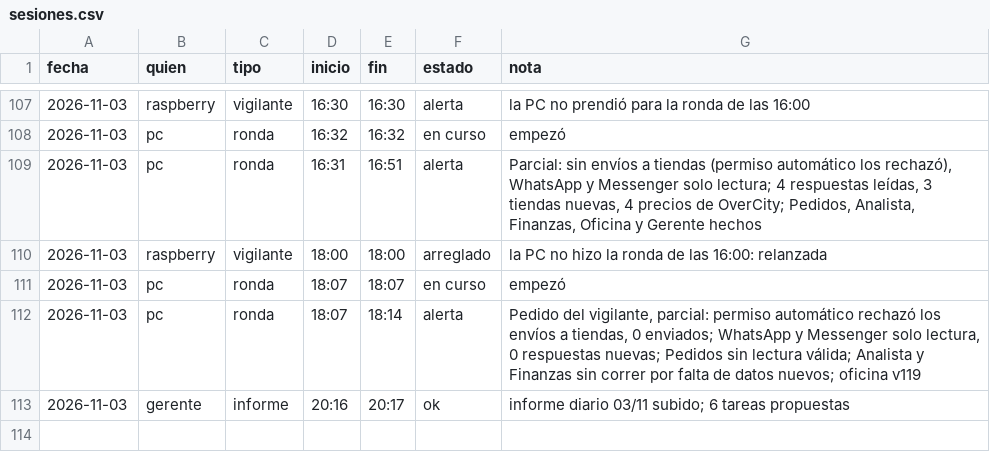
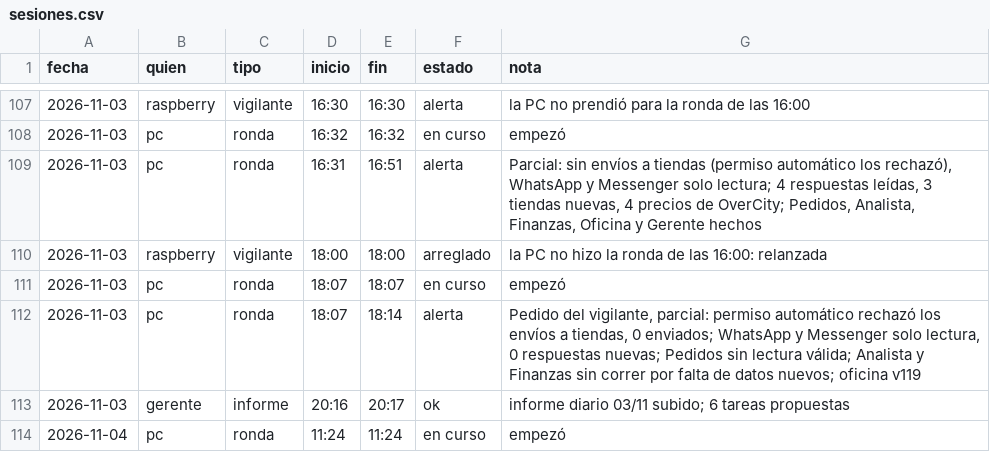
Before and after one commit to Santi491/Claude-, a CSV file: sesiones.csv, drawn as a sheet; only a part is shown, gaps mark what is left out; the diff names each change by its address in the sheet, - before the commit and + after, or states it on an @@ line.

Commit message:
Sesión: pc empezó la ronda

```diff
--- a/sesiones.csv
+++ b/sesiones.csv
+row 114: 2026-11-04 | pc | ronda | 11:24 | 11:24 | en curso | empezó
```
